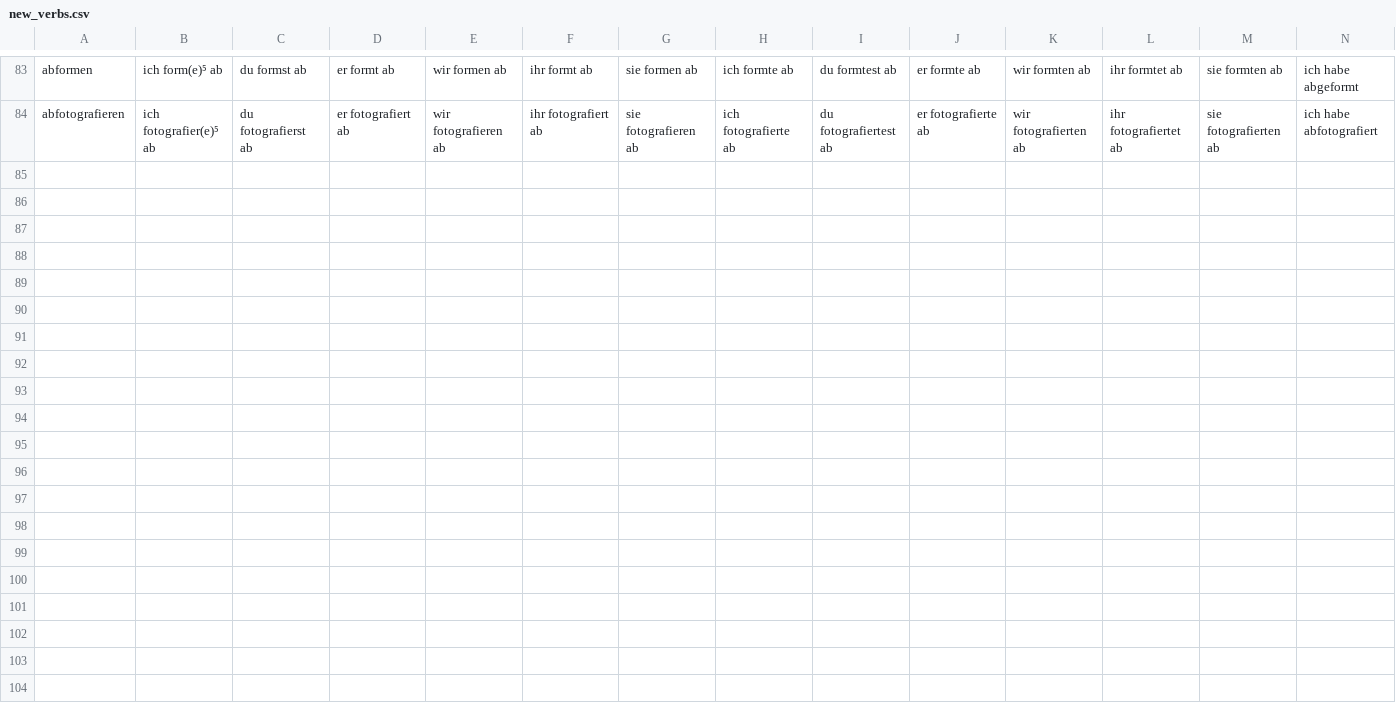
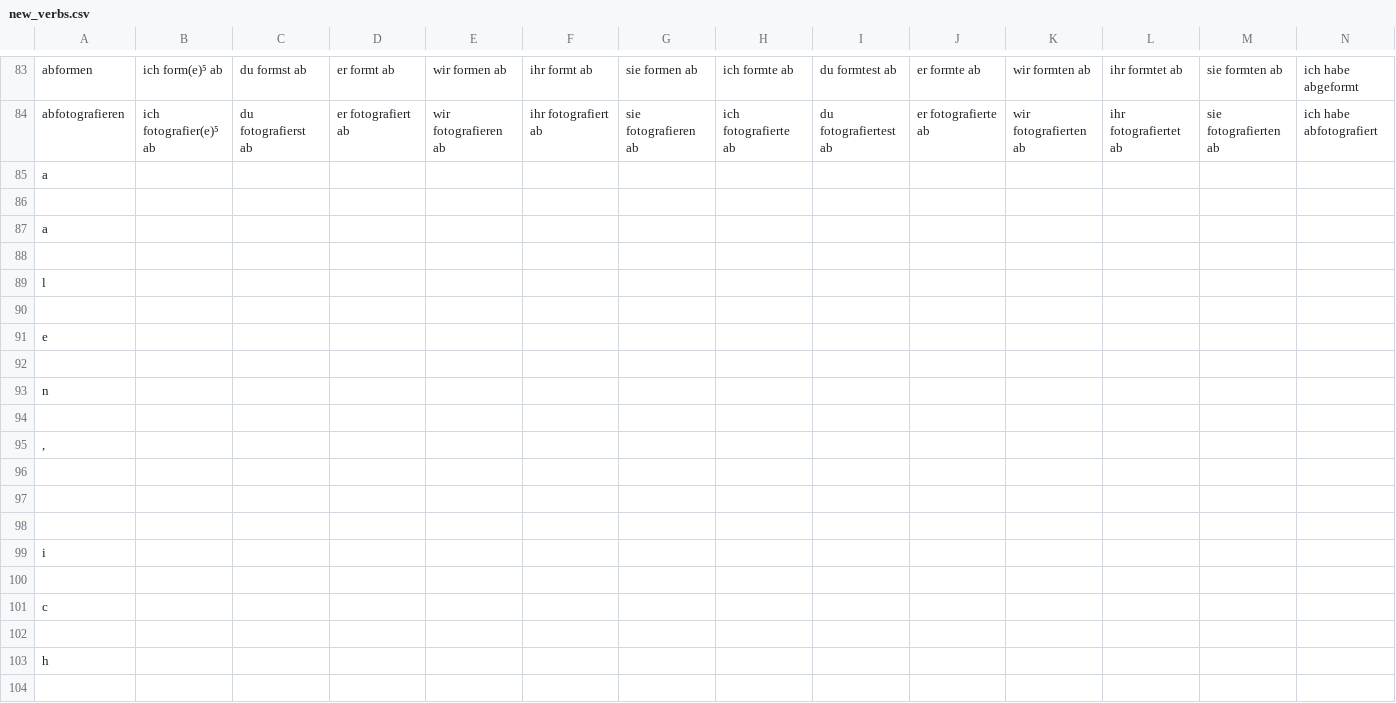
Before and after one commit to Konjugators/scraper, a CSV file: new_verbs.csv, drawn as a sheet; only a part is shown, gaps mark what is left out; rows hold the shown columns only; the diff covers the shown part only; the diff names each change by its address in the sheet, - before the commit and + after, or states it on an @@ line.

```diff
--- a/new_verbs.csv
+++ b/new_verbs.csv
+row 85: a
+row 86: (empty)
+row 87: a
+row 88: (empty)
+row 89: l
+row 90: (empty)
+row 91: e
+row 92: (empty)
+row 93: n
+row 94: (empty)
+row 95: ,
+row 96: (empty)
+row 97: (empty)
+row 98: (empty)
+row 99: i
+row 100: (empty)
+row 101: c
+row 102: (empty)
+row 103: h
+row 104: (empty)
```
Also changed, not shown: 13 added rows elsewhere in this file, 3 other files.
